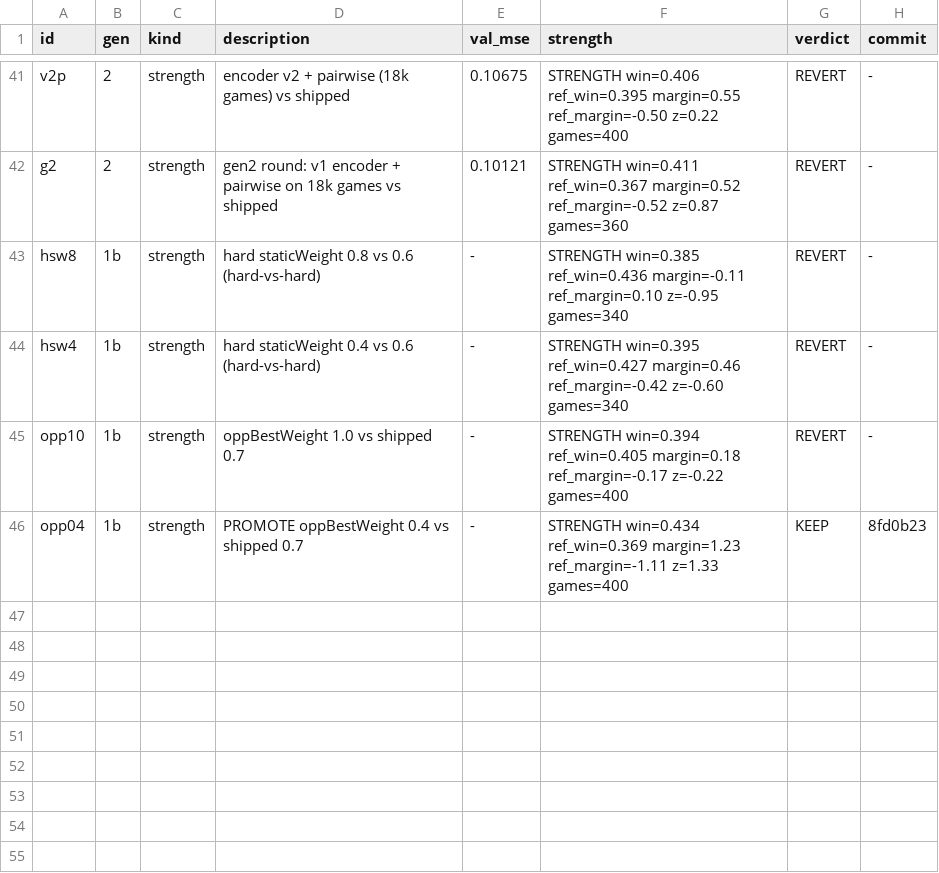
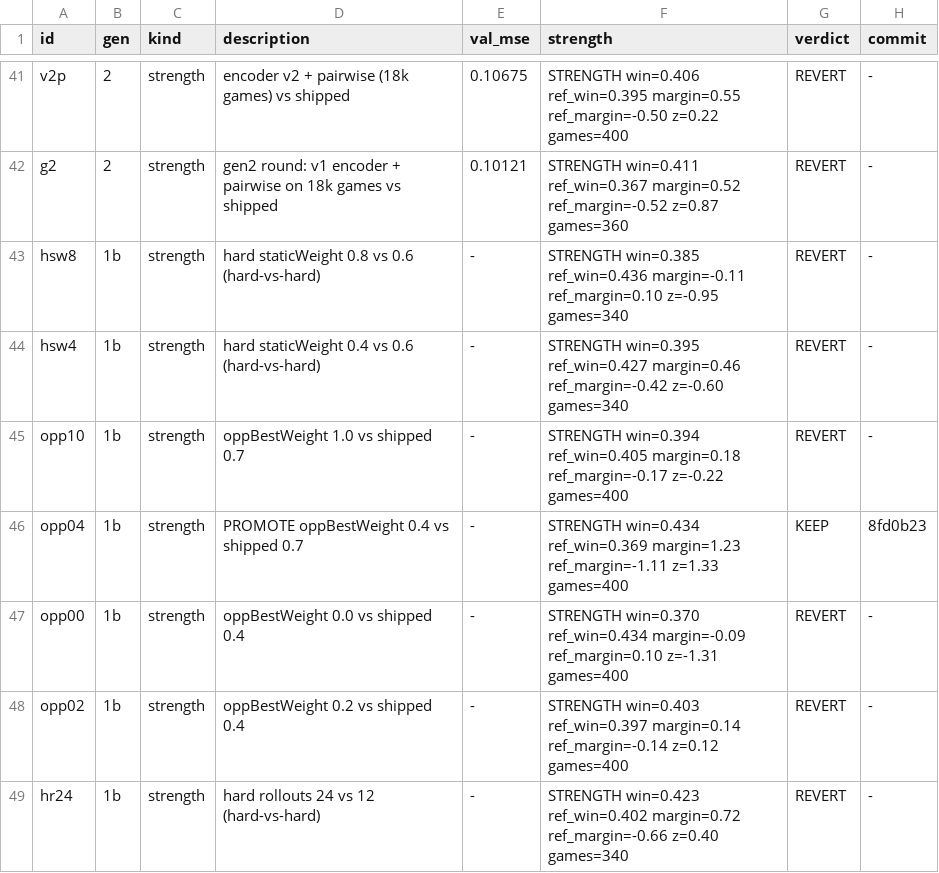
Before and after one commit to maxwellgerber/carcassone, a TSV file: research/results.tsv, drawn as a sheet; only a part is shown, gaps mark what is left out; the diff names each change by its address in the sheet, - before the commit and + after, or states it on an @@ line.

```diff
--- a/research/results.tsv
+++ b/research/results.tsv
+row 47: opp00 | 1b | strength | oppBestWeight 0.0 vs shipped 0.4 | - | STRENGTH win=0.370 ref_win=0.434 margin=-0.09 ref_margin=0.10 z=-1.31 games=400 | REVERT | -
+row 48: opp02 | 1b | strength | oppBestWeight 0.2 vs shipped 0.4 | - | STRENGTH win=0.403 ref_win=0.397 margin=0.14 ref_margin=-0.14 z=0.12 games=400 | REVERT | -
+row 49: hr24 | 1b | strength | hard rollouts 24 vs 12 (hard-vs-hard) | - | STRENGTH win=0.423 ref_win=0.402 margin=0.72 ref_margin=-0.66 z=0.40 games=340 | REVERT | -
```
Also changed, not shown: 1 other file.
